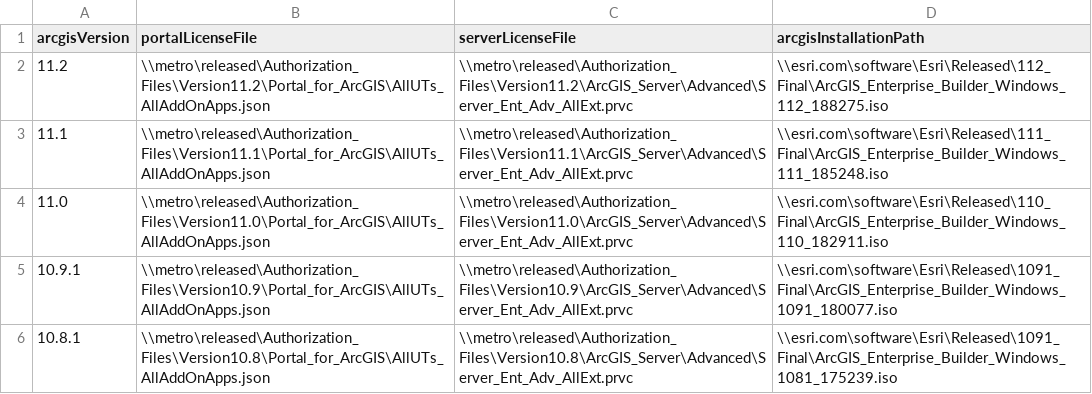
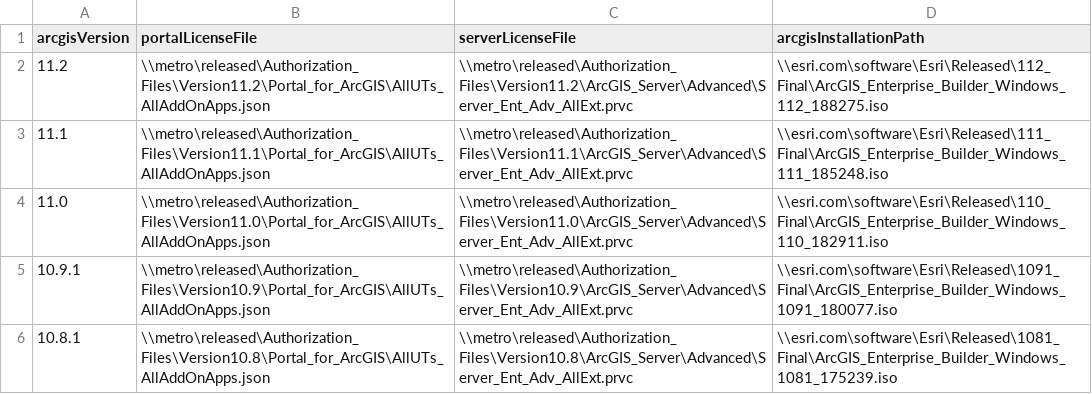
Before and after one commit to joneselliot/AGEBuilderOnECS, a CSV file: BuilderVersions.csv, drawn as a sheet.

Commit message:
fixed typo in BuilderVersions.csv

```diff
--- a/BuilderVersions.csv
+++ b/BuilderVersions.csv
@@ -5,2 +5,2 @@ arcgisVersion,portalLicenseFile,serverLicenseFile,arcgisInstallationPath
 10.9.1,\\metro\released\Authorization_Files\Version10.9\Portal_for_ArcGIS\AllUTs_AllAddOnApps.json,\\metro\released\Authorization_Files\Version10.9\ArcGIS_Server\Advanced\Server_Ent_Adv_AllExt.prvc,\\esri.com\software\Esri\Released\1091_Final\ArcGIS_Enterprise_Builder_Windows_1091_180077.iso
-10.8.1,\\metro\released\Authorization_Files\Version10.8\Portal_for_ArcGIS\AllUTs_AllAddOnApps.json,\\metro\released\Authorization_Files\Version10.8\ArcGIS_Server\Advanced\Server_Ent_Adv_AllExt.prvc,\\esri.com\software\Esri\Released\1091_Final\ArcGIS_Enterprise_Builder_Windows_1081_175239.iso
+10.8.1,\\metro\released\Authorization_Files\Version10.8\Portal_for_ArcGIS\AllUTs_AllAddOnApps.json,\\metro\released\Authorization_Files\Version10.8\ArcGIS_Server\Advanced\Server_Ent_Adv_AllExt.prvc,\\esri.com\software\Esri\Released\1081_Final\ArcGIS_Enterprise_Builder_Windows_1081_175239.iso
```
Also changed, not shown: 1 other file.
